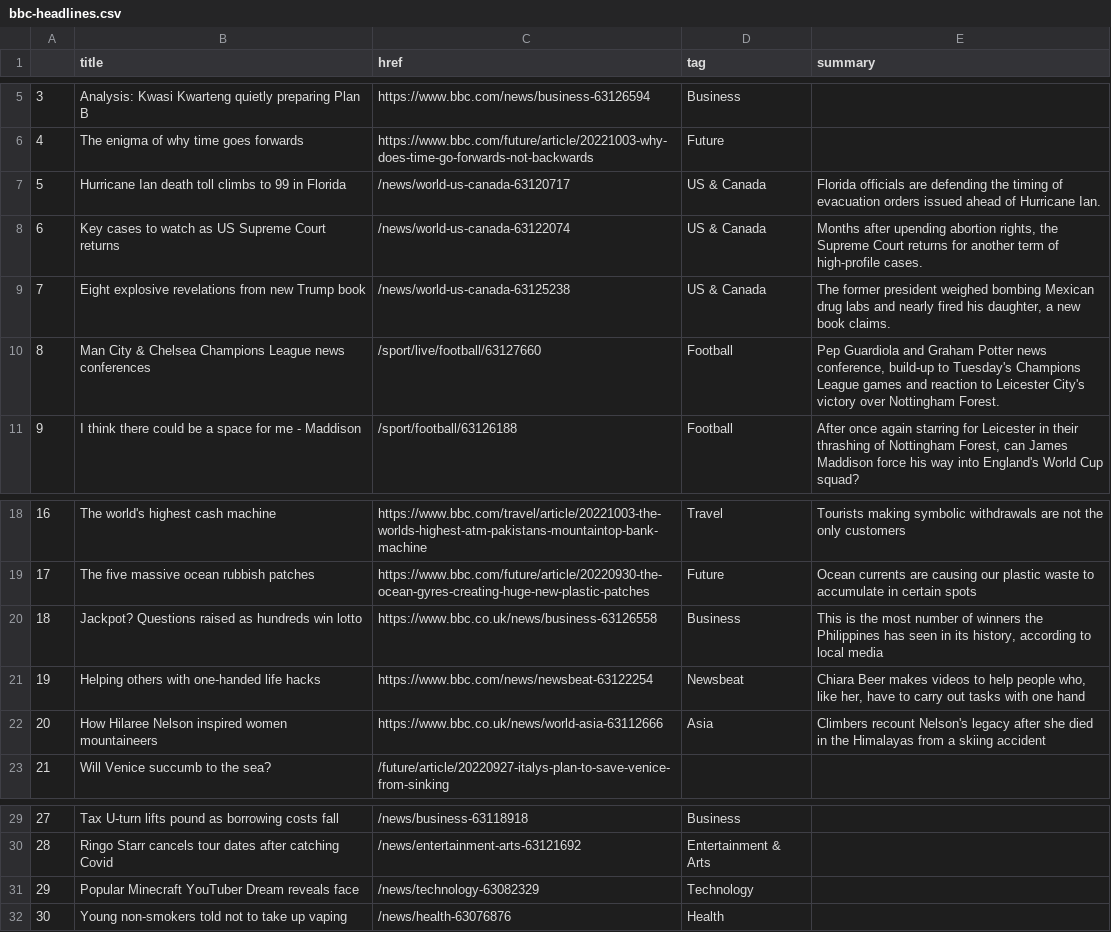
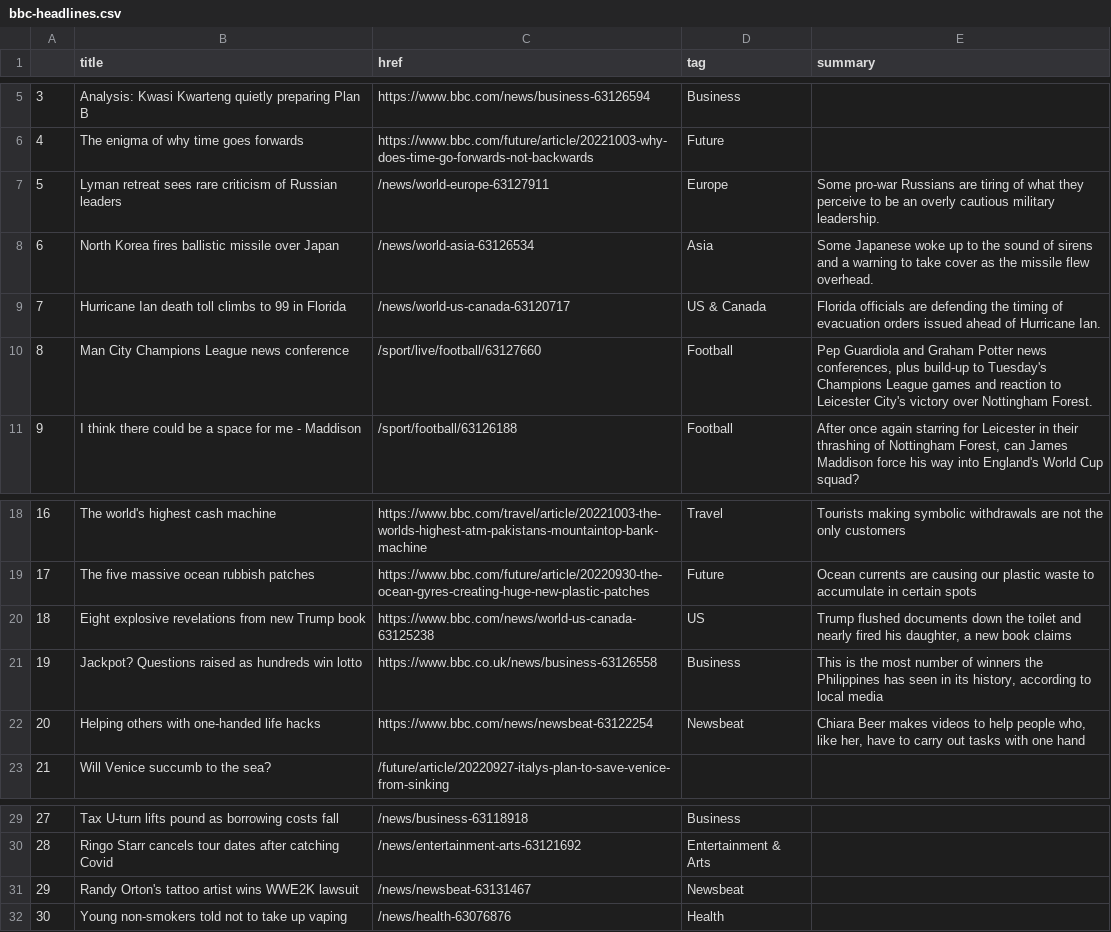
Before and after one commit to anastasiajourno/Automatic-scraper, a CSV file: bbc-headlines.csv, drawn as a sheet; only a part is shown, gaps mark what is left out.

```diff
--- a/bbc-headlines.csv
+++ b/bbc-headlines.csv
@@ -6,6 +6,6 @@
 4,The enigma of why time goes forwards,https://www.bbc.com/future/article/20221003-why-does-time-go-forwards-not-backwards,Future,
-5,Hurricane Ian death toll climbs to 99 in Florida,/news/world-us-canada-63120717,US & Canada,Florida officials are defending the timing of evacuation orders issued ahead of Hurricane Ian.
-6,Key cases to watch as US Supreme Court returns,/news/world-us-canada-63122074,US & Canada,"Months after upending abortion rights, the Supreme Court returns for another term of high-profile cases."
-7,Eight explosive revelations from new Trump book,/news/world-us-canada-63125238,US & Canada,"The former president weighed bombing Mexican drug labs and nearly fired his daughter, a new book claims."
-8,Man City & Chelsea Champions League news conferences,/sport/live/football/63127660,Football,"Pep Guardiola and Graham Potter news conference, build-up to Tuesday's Champions League games and reaction to Leicester City's victory over Nottingham Forest."
+5,Lyman retreat sees rare criticism of Russian leaders,/news/world-europe-63127911,Europe,Some pro-war Russians are tiring of what they perceive to be an overly cautious military leadership.
+6,North Korea fires ballistic missile over Japan,/news/world-asia-63126534,Asia,Some Japanese woke up to the sound of sirens and a warning to take cover as the missile flew overhead.
+7,Hurricane Ian death toll climbs to 99 in Florida,/news/world-us-canada-63120717,US & Canada,Florida officials are defending the timing of evacuation orders issued ahead of Hurricane Ian.
+8,Man City Champions League news conference,/sport/live/football/63127660,Football,"Pep Guardiola and Graham Potter news conferences, plus build-up to Tuesday's Champions League games and reaction to Leicester City's victory over Nottingham Forest."
 9,I think there could be a space for me - Maddison,/sport/football/63126188,Football,"After once again starring for Leicester in their thrashing of Nottingham Forest, can James Maddison force his way into England's World Cup squad?"
@@ -19,5 +19,5 @@
 17,The five massive ocean rubbish patches,https://www.bbc.com/future/article/20220930-the-ocean-gyres-creating-huge-new-plastic-patches,Future,Ocean currents are causing our plastic waste to accumulate in certain spots
-18,Jackpot? Questions raised as hundreds win lotto,https://www.bbc.co.uk/news/business-63126558,Business,"This is the most number of winners the Philippines has seen in its history, according to local media"
-19,Helping others with one-handed life hacks,https://www.bbc.com/news/newsbeat-63122254,Newsbeat,"Chiara Beer makes videos to help people who, like her, have to carry out tasks with one hand"
-20,How Hilaree Nelson inspired women mountaineers,https://www.bbc.co.uk/news/world-asia-63112666,Asia,Climbers recount Nelson's legacy after she died in the Himalayas from a skiing accident
+18,Eight explosive revelations from new Trump book,https://www.bbc.com/news/world-us-canada-63125238,US,"Trump flushed documents down the toilet and nearly fired his daughter, a new book claims"
+19,Jackpot? Questions raised as hundreds win lotto,https://www.bbc.co.uk/news/business-63126558,Business,"This is the most number of winners the Philippines has seen in its history, according to local media"
+20,Helping others with one-handed life hacks,https://www.bbc.com/news/newsbeat-63122254,Newsbeat,"Chiara Beer makes videos to help people who, like her, have to carry out tasks with one hand"
 21,Will Venice succumb to the sea?,/future/article/20220927-italys-plan-to-save-venice-from-sinking,,
@@ -30,3 +30,3 @@
 28,Ringo Starr cancels tour dates after catching Covid,/news/entertainment-arts-63121692,Entertainment & Arts,
-29,Popular Minecraft YouTuber Dream reveals face,/news/technology-63082329,Technology,
+29,Randy Orton's tattoo artist wins WWE2K lawsuit,/news/newsbeat-63131467,Newsbeat,
 30,Young non-smokers told not to take up vaping,/news/health-63076876,Health,
```
